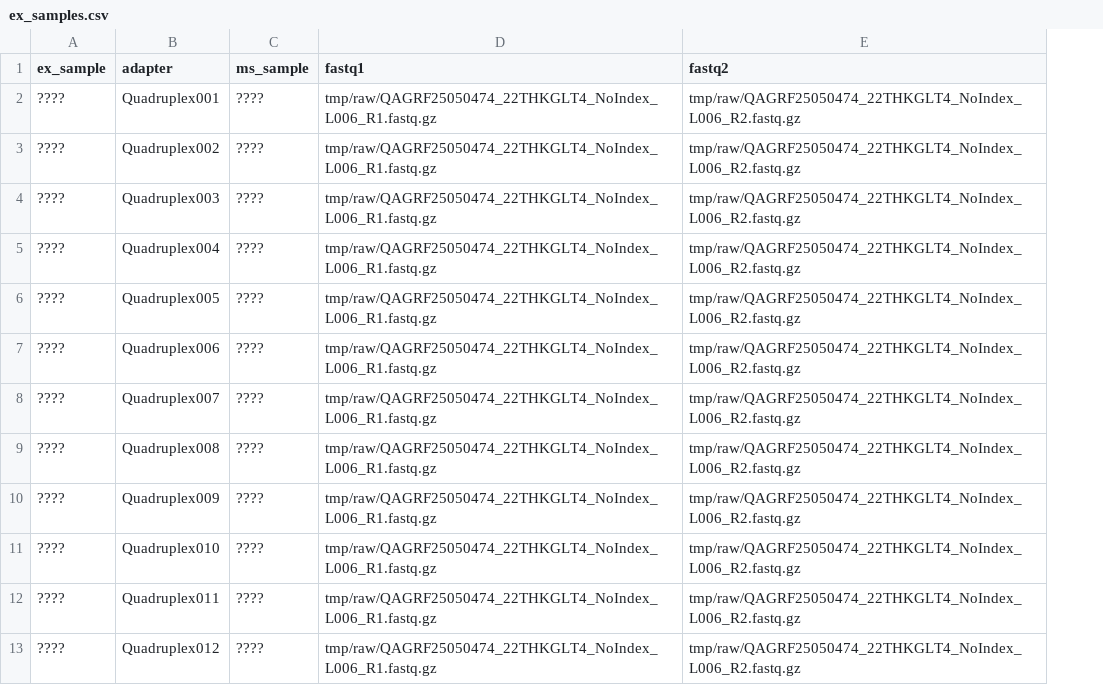
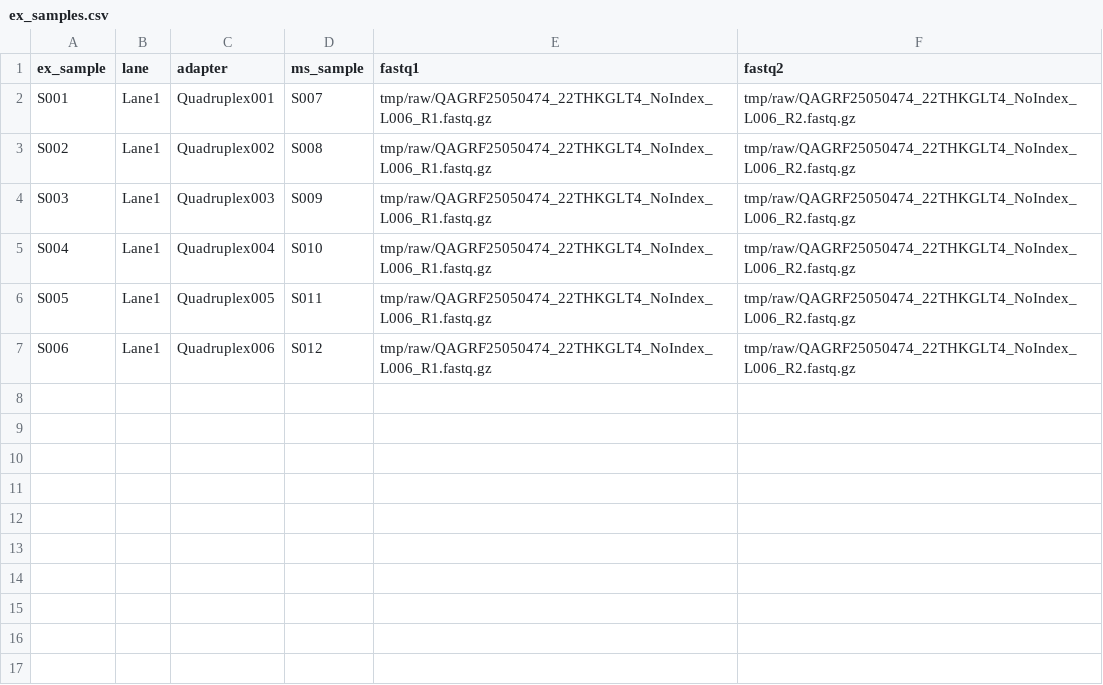
Before and after one commit to systematicmedicine/SomaticCODEC, a CSV file: config/ex_samples.csv, drawn as a sheet; removed rows and columns are numbered as before the commit, all else as after; the diff names each change by its address in the sheet, - before the commit and + after, or states it on an @@ line.

Commit message:
updated ex_samples.csv

```diff
--- a/config/ex_samples.csv
+++ b/config/ex_samples.csv
+column B (lane), rows 2-7: all Lane1
-A2 (ex_sample): ????
+A2 (ex_sample): S001
-D2 (ms_sample): ????
+D2 (ms_sample): S007
-A3 (ex_sample): ????
+A3 (ex_sample): S002
-D3 (ms_sample): ????
+D3 (ms_sample): S008
-A4 (ex_sample): ????
+A4 (ex_sample): S003
-D4 (ms_sample): ????
+D4 (ms_sample): S009
-A5 (ex_sample): ????
+A5 (ex_sample): S004
-D5 (ms_sample): ????
+D5 (ms_sample): S010
-A6 (ex_sample): ????
+A6 (ex_sample): S005
-D6 (ms_sample): ????
+D6 (ms_sample): S011
-A7 (ex_sample): ????
+A7 (ex_sample): S006
-D7 (ms_sample): ????
+D7 (ms_sample): S012
-row 8: ???? | Quadruplex007 | ???? | tmp/raw/QAGRF25050474_22THKGLT4_NoIndex_L006_R1.fastq.gz | tmp/raw/QAGRF25050474_22THKGLT4_NoIndex_L006_R2.fastq.gz
-row 9: ???? | Quadruplex008 | ???? | tmp/raw/QAGRF25050474_22THKGLT4_NoIndex_L006_R1.fastq.gz | tmp/raw/QAGRF25050474_22THKGLT4_NoIndex_L006_R2.fastq.gz
-row 10: ???? | Quadruplex009 | ???? | tmp/raw/QAGRF25050474_22THKGLT4_NoIndex_L006_R1.fastq.gz | tmp/raw/QAGRF25050474_22THKGLT4_NoIndex_L006_R2.fastq.gz
-row 11: ???? | Quadruplex010 | ???? | tmp/raw/QAGRF25050474_22THKGLT4_NoIndex_L006_R1.fastq.gz | tmp/raw/QAGRF25050474_22THKGLT4_NoIndex_L006_R2.fastq.gz
-row 12: ???? | Quadruplex011 | ???? | tmp/raw/QAGRF25050474_22THKGLT4_NoIndex_L006_R1.fastq.gz | tmp/raw/QAGRF25050474_22THKGLT4_NoIndex_L006_R2.fastq.gz
-row 13: ???? | Quadruplex012 | ???? | tmp/raw/QAGRF25050474_22THKGLT4_NoIndex_L006_R1.fastq.gz | tmp/raw/QAGRF25050474_22THKGLT4_NoIndex_L006_R2.fastq.gz
```
